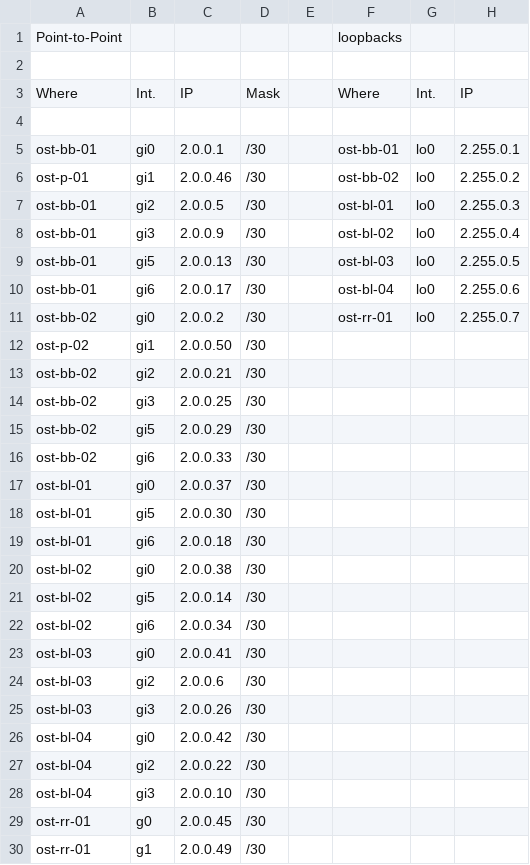
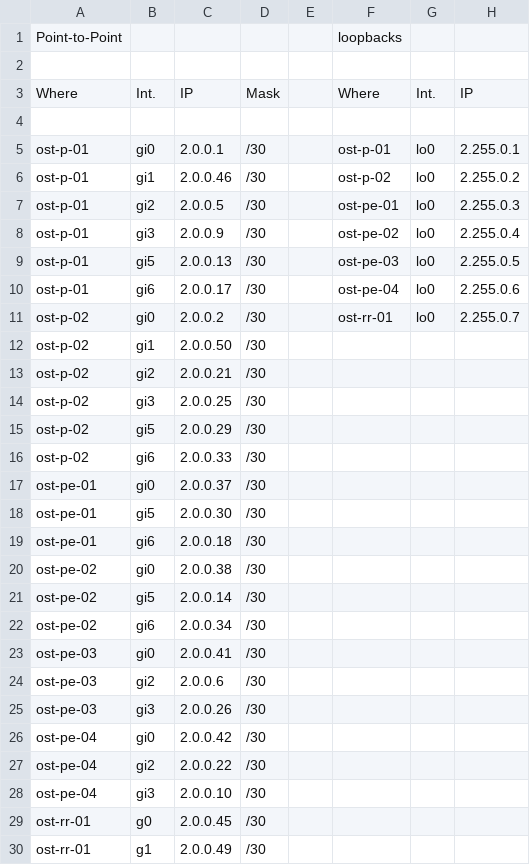
Before and after one commit to sk1nge/CCDP-ISP, a CSV file: ost.csv, drawn as a sheet; only a part is shown; the diff names each change by its address in the sheet, - before the commit and + after, or states it on an @@ line.

```diff
--- a/ost.csv
+++ b/ost.csv
-A5: ost-bb-01
+A5: ost-p-01
-F5: ost-bb-01
+F5: ost-p-01
-F6: ost-bb-02
+F6: ost-p-02
-A7:A10: ost-bb-01
+A7:A10: ost-p-01
-F7: ost-bl-01
+F7: ost-pe-01
-F8: ost-bl-02
+F8: ost-pe-02
-F9: ost-bl-03
+F9: ost-pe-03
-F10: ost-bl-04
+F10: ost-pe-04
-A11: ost-bb-02
+A11: ost-p-02
-A13:A16: ost-bb-02
+A13:A16: ost-p-02
-A17:A19: ost-bl-01
+A17:A19: ost-pe-01
-A20:A22: ost-bl-02
+A20:A22: ost-pe-02
-A23:A25: ost-bl-03
+A23:A25: ost-pe-03
-A26:A28: ost-bl-04
+A26:A28: ost-pe-04
```
Also changed, not shown: management.csv, vest.csv.
